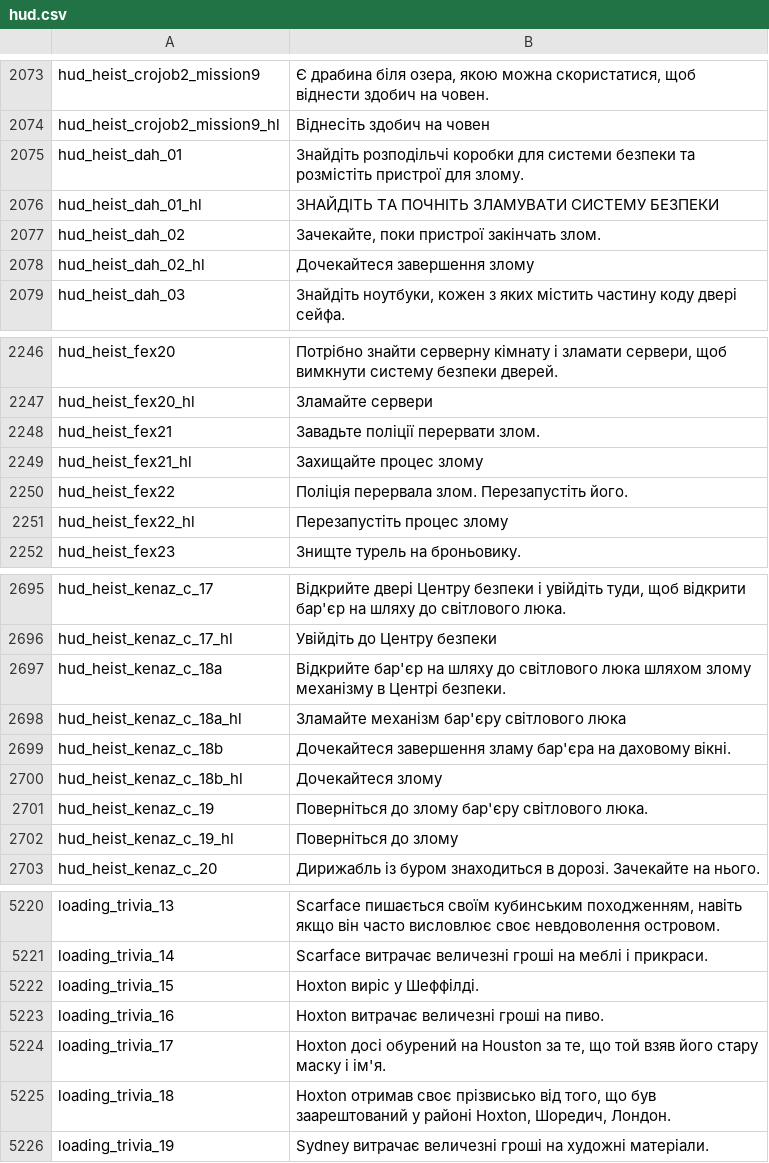
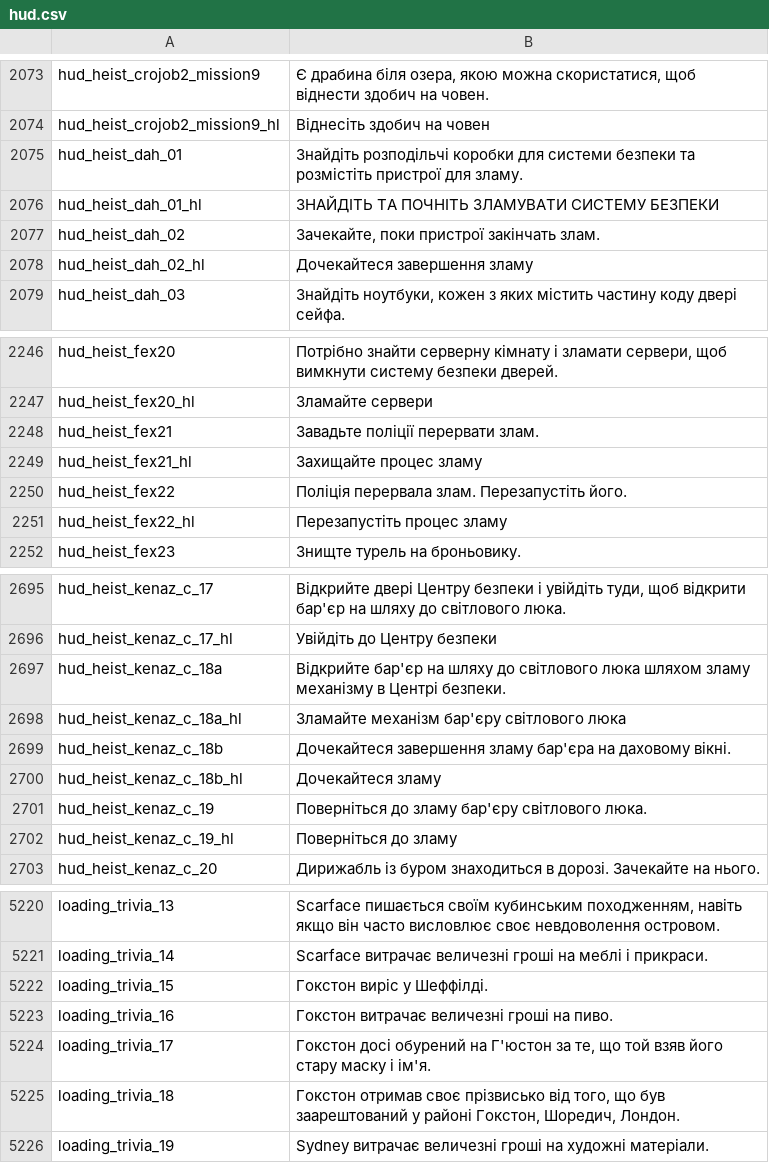
Before and after one commit to Parapando/Payday-2-UA, a CSV file: Crowdin/translated/hud.csv, drawn as a sheet; only a part is shown, gaps mark what is left out; the diff covers the shown part only.

```diff
--- a/Crowdin/translated/hud.csv
+++ b/Crowdin/translated/hud.csv
@@ -2074,6 +2074,6 @@
 "hud_heist_crojob2_mission9_hl","Віднесіть здобич на човен"
-"hud_heist_dah_01","Знайдіть розподільчі коробки для системи безпеки та розмістіть пристрої для злому."
+"hud_heist_dah_01","Знайдіть розподільчі коробки для системи безпеки та розмістіть пристрої для зламу."
 "hud_heist_dah_01_hl","ЗНАЙДІТЬ ТА ПОЧНІТЬ ЗЛАМУВАТИ СИСТЕМУ БЕЗПЕКИ"
-"hud_heist_dah_02","Зачекайте, поки пристрої закінчать злом."
-"hud_heist_dah_02_hl","Дочекайтеся завершення злому"
+"hud_heist_dah_02","Зачекайте, поки пристрої закінчать злам."
+"hud_heist_dah_02_hl","Дочекайтеся завершення зламу"
 "hud_heist_dah_03","Знайдіть ноутбуки, кожен з яких містить частину коду двері сейфа."
@@ -2247,6 +2247,6 @@
 "hud_heist_fex20_hl","Зламайте сервери"
-"hud_heist_fex21","Завадьте поліції перервати злом."
-"hud_heist_fex21_hl","Захищайте процес злому"
-"hud_heist_fex22","Поліція перервала злом. Перезапустіть його."
-"hud_heist_fex22_hl","Перезапустіть процес злому"
+"hud_heist_fex21","Завадьте поліції перервати злам."
+"hud_heist_fex21_hl","Захищайте процес зламу"
+"hud_heist_fex22","Поліція перервала злам. Перезапустіть його."
+"hud_heist_fex22_hl","Перезапустіть процес зламу"
 "hud_heist_fex23","Знищте турель на броньовику."
@@ -2696,8 +2696,8 @@
 "hud_heist_kenaz_c_17_hl","Увійдіть до Центру безпеки"
-"hud_heist_kenaz_c_18a","Відкрийте бар'єр на шляху до світлового люка шляхом злому механізму в Центрі безпеки."
+"hud_heist_kenaz_c_18a","Відкрийте бар'єр на шляху до світлового люка шляхом зламу механізму в Центрі безпеки."
 "hud_heist_kenaz_c_18a_hl","Зламайте механізм бар'єру світлового люка"
 "hud_heist_kenaz_c_18b","Дочекайтеся завершення зламу бар'єра на даховому вікні."
-"hud_heist_kenaz_c_18b_hl","Дочекайтеся злому"
-"hud_heist_kenaz_c_19","Поверніться до злому бар'єру світлового люка."
-"hud_heist_kenaz_c_19_hl","Поверніться до злому"
+"hud_heist_kenaz_c_18b_hl","Дочекайтеся зламу"
+"hud_heist_kenaz_c_19","Поверніться до зламу бар'єру світлового люка."
+"hud_heist_kenaz_c_19_hl","Поверніться до зламу"
 "hud_heist_kenaz_c_20","Дирижабль із буром знаходиться в дорозі. Зачекайте на нього."
@@ -5221,6 +5221,6 @@
 "loading_trivia_14","Scarface витрачає величезні гроші на меблі і прикраси."
-"loading_trivia_15","Hoxton виріс у Шеффілді."
-"loading_trivia_16","Hoxton витрачає величезні гроші на пиво."
-"loading_trivia_17","Hoxton досі обурений на Houston за те, що той взяв його стару маску і ім'я."
-"loading_trivia_18","Hoxton отримав своє прізвисько від того, що був заарештований у районі Hoxton, Шоредич, Лондон."
+"loading_trivia_15","Гокстон виріс у Шеффілді."
+"loading_trivia_16","Гокстон витрачає величезні гроші на пиво."
+"loading_trivia_17","Гокстон досі обурений на Г'юстон за те, що той взяв його стару маску і ім'я."
+"loading_trivia_18","Гокстон отримав своє прізвисько від того, що був заарештований у районі Гокстон, Шоредич, Лондон."
 "loading_trivia_19","Sydney витрачає величезні гроші на художні матеріали."
```
Also changed, not shown: 50 edited cells elsewhere in this file.
